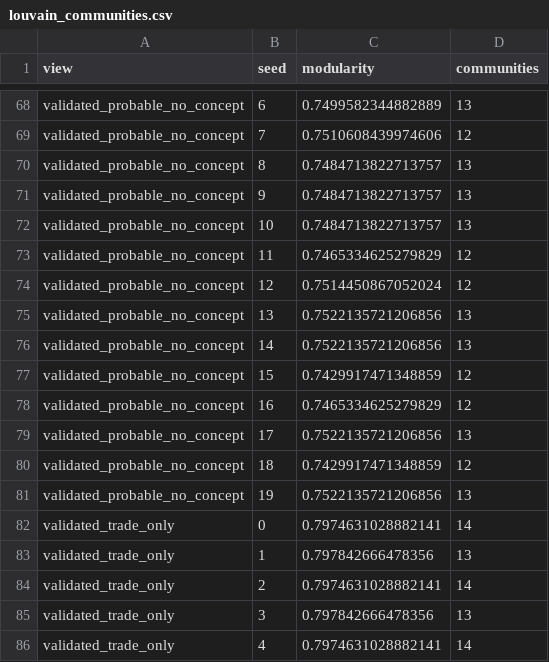
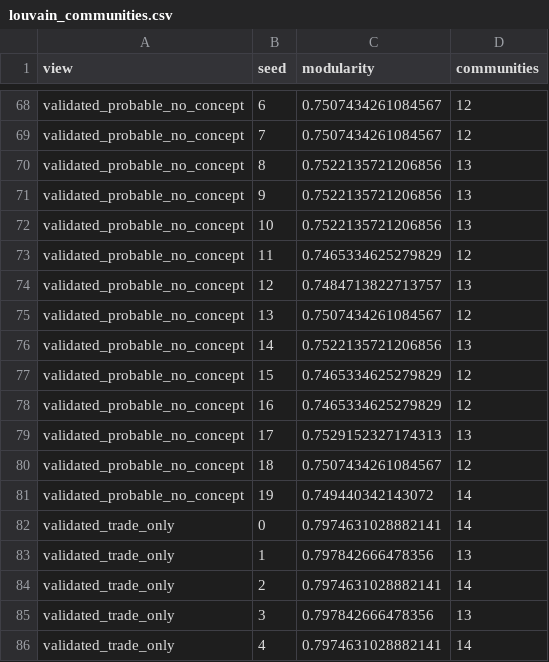
Before and after one commit to argamas23/Research, a CSV file: Mine/outputs/network_analysis/louvain_communities.csv, drawn as a sheet; only a part is shown, gaps mark what is left out; the diff covers the shown part only; the diff names each change by its address in the sheet, - before the commit and + after, or states it on an @@ line.

```diff
--- a/Mine/outputs/network_analysis/louvain_communities.csv
+++ b/Mine/outputs/network_analysis/louvain_communities.csv
-C68 (modularity): 0.7499582344882889
+C68 (modularity): 0.7507434261084567
-D68 (communities): 13
+D68 (communities): 12
-C69 (modularity): 0.7510608439974606
+C69 (modularity): 0.7507434261084567
-C70:C72 (modularity): 0.7484713822713757
+C70:C72 (modularity): 0.7522135721206856
-C74 (modularity): 0.7514450867052024
+C74 (modularity): 0.7484713822713757
-D74 (communities): 12
+D74 (communities): 13
-C75 (modularity): 0.7522135721206856
+C75 (modularity): 0.7507434261084567
-D75 (communities): 13
+D75 (communities): 12
-C77 (modularity): 0.7429917471348859
+C77 (modularity): 0.7465334625279829
-C79 (modularity): 0.7522135721206856
+C79 (modularity): 0.7529152327174313
-C80 (modularity): 0.7429917471348859
+C80 (modularity): 0.7507434261084567
-C81 (modularity): 0.7522135721206856
+C81 (modularity): 0.749440342143072
-D81 (communities): 13
+D81 (communities): 14
```
Also changed, not shown: 5 added rows, 5 removed rows and 42 edited cells elsewhere in this file, Mine/outputs/network_analysis/louvain_community_summary.csv, 3 other files.
